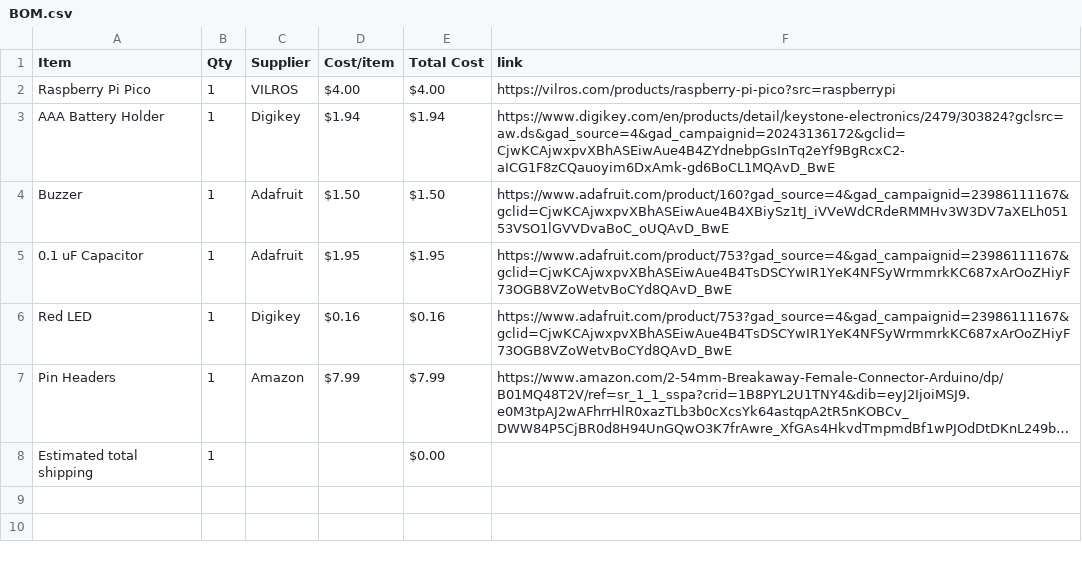
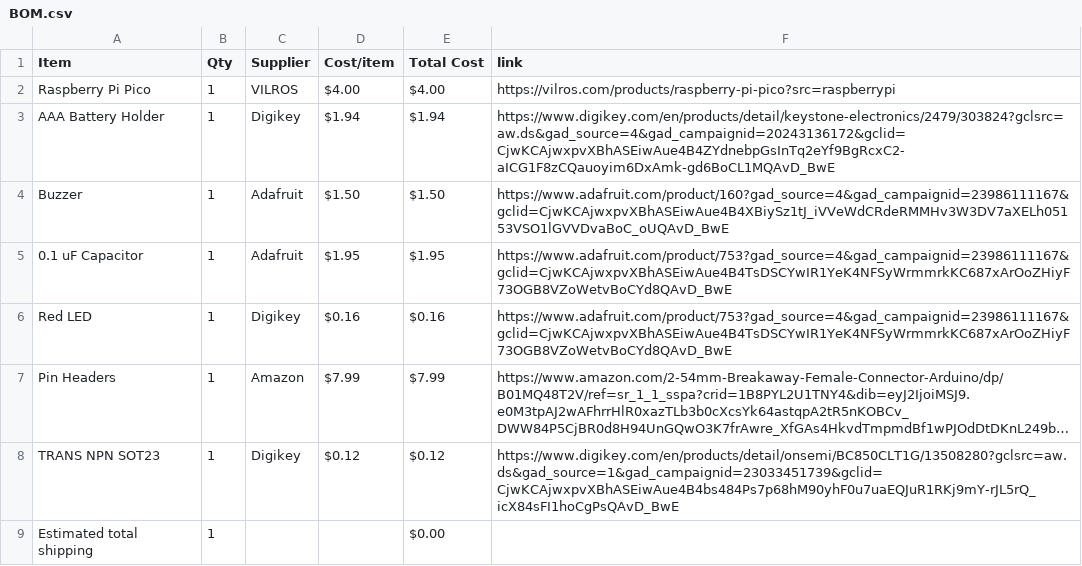
Before and after one commit to bojorno1/Portable-Timer, a CSV file: BOM.csv, drawn as a sheet; long unchanged cells end in …; the diff names each change by its address in the sheet, - before the commit and + after, or states it on an @@ line.

Commit message:
Sync Portable Timer from Half Life

```diff
--- a/BOM.csv
+++ b/BOM.csv
+row 8: TRANS NPN SOT23 | 1 | Digikey | $0.12 | $0.12 | https://www.digikey.com/en/products/detail/onsemi/BC850CLT1G/13508280?gclsrc=aw.ds&gad_source=1&gad_campaignid=23033451739&gclid=CjwKCAjwxpvXBhASEiwAue4B4bs484Ps7p68hM90yhF0u7uaEQJuR1RKj9mY-rJL5rQ_icX84sFI1hoCgPsQAvD_BwE
```
